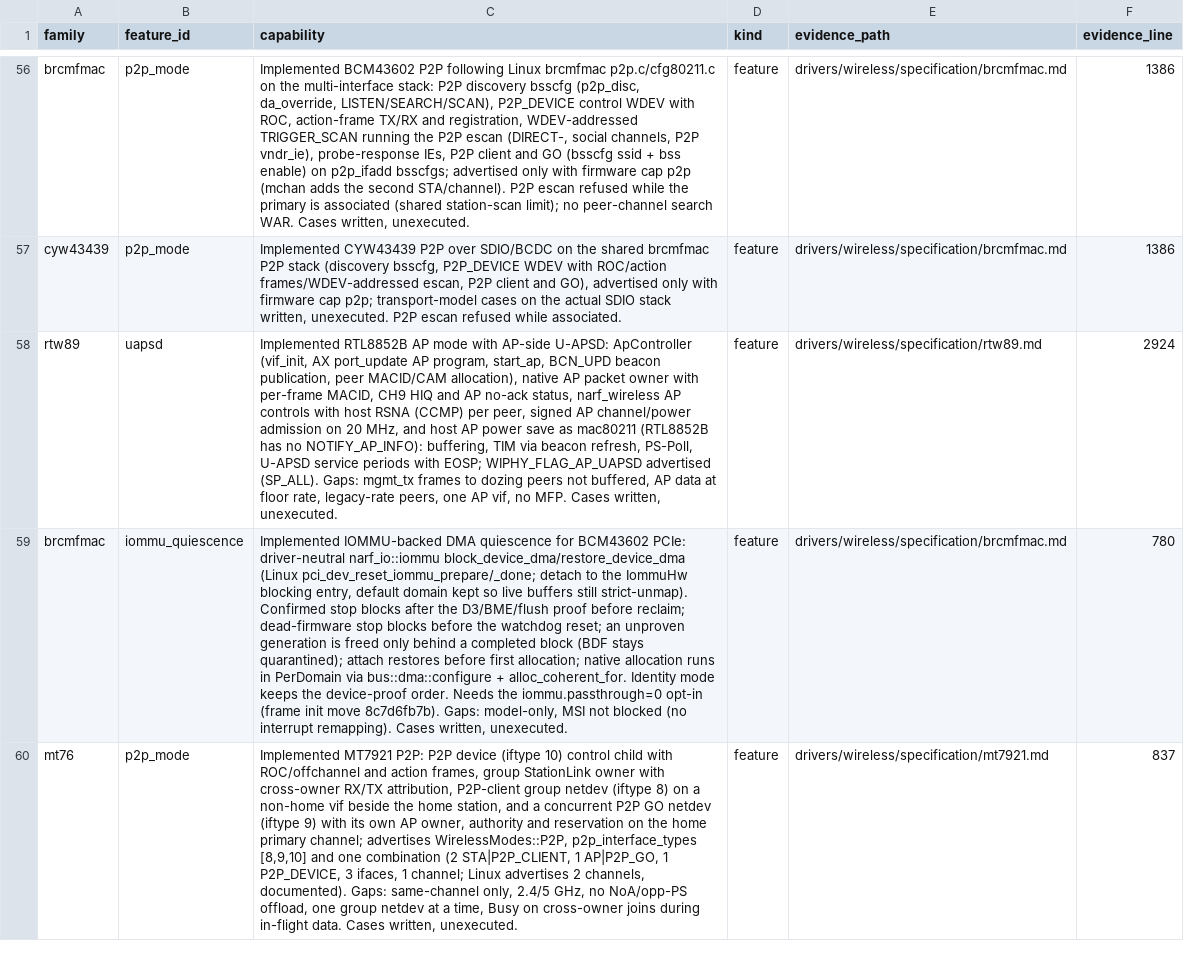
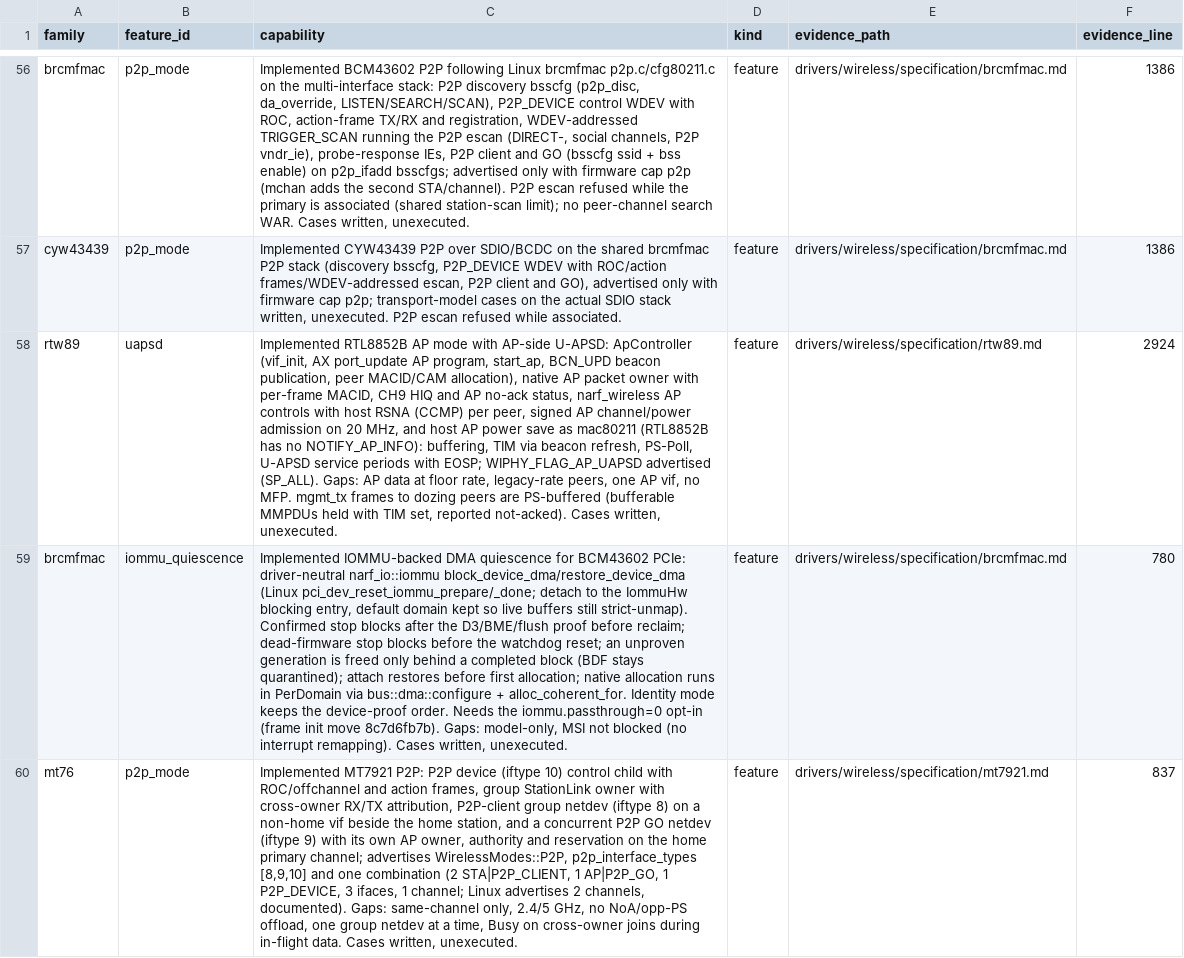
Before and after one commit to hodgesds/narf, a TSV file: drivers/wireless/research/implemented-pending-validation.tsv, drawn as a sheet; only a part is shown, gaps mark what is left out; the diff names each change by its address in the sheet, - before the commit and + after, or states it on an @@ line.

```diff
--- a/drivers/wireless/research/implemented-pending-validation.tsv
+++ b/drivers/wireless/research/implemented-pending-validation.tsv
-C58 (capability): …(SP_ALL). Gaps: mgmt_tx frames to dozing peers not buffered, AP data at floor rate, legacy-rate peers, one AP vif, no MFP. Cases written,…
+C58 (capability): …(SP_ALL). Gaps: AP data at floor rate, legacy-rate peers, one AP vif, no MFP. mgmt_tx frames to dozing peers are PS-buffered (bufferable MMPDUs held with TIM set, reported not-acked). Cases written,…
```
Also changed, not shown: 4 other files.
